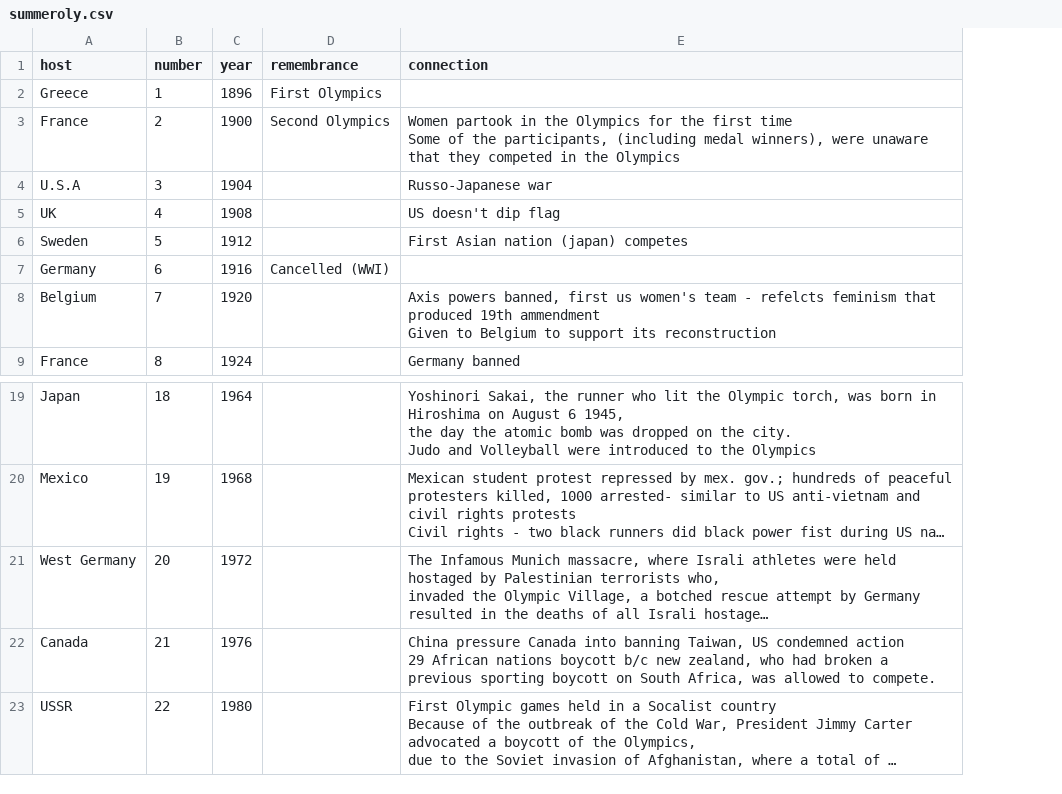
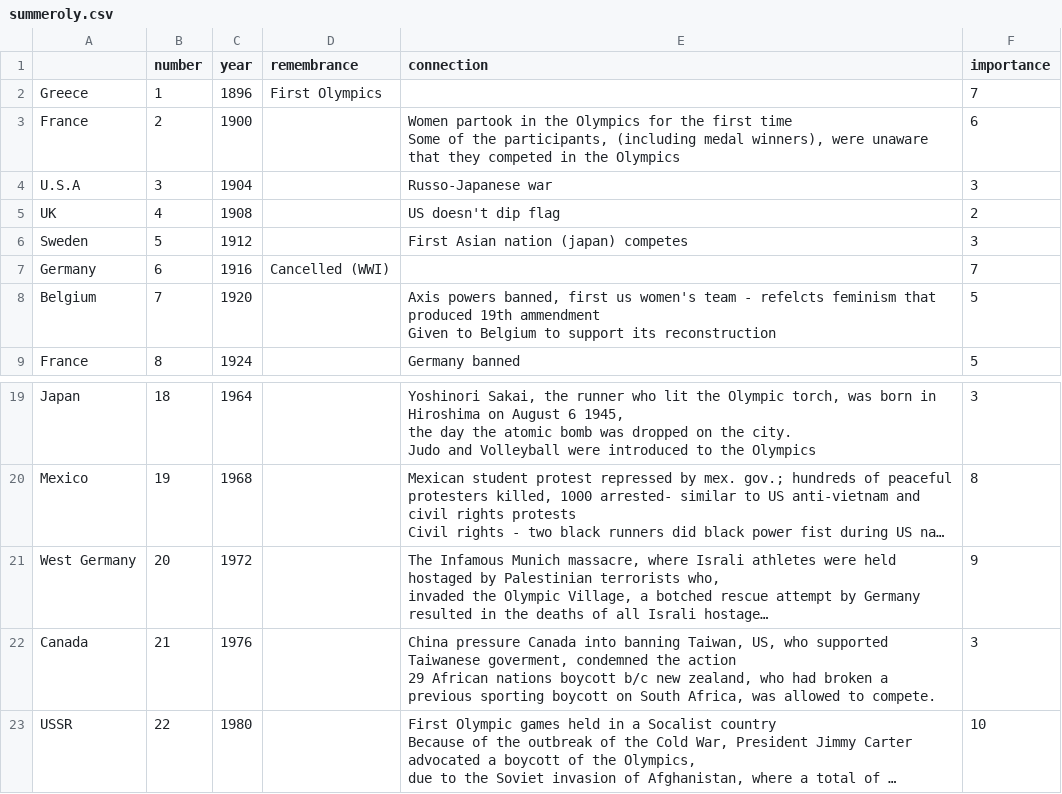
Before and after one commit to ryry2000abc/ryry2000abc.github.io, a CSV file: summeroly.csv, drawn as a sheet; only a part is shown, gaps mark what is left out; long unchanged cells end in …; ↵ is a line break in a cell; the diff names each change by its address in the sheet, - before the commit and + after, or states it on an @@ line.

Commit message:
Add files via upload

```diff
--- a/summeroly.csv
+++ b/summeroly.csv
+column F (importance), rows 2-9: 7 | 6 | 3 | 2 | 3 | 7 | 5 | 5; rows 19-23: 3 | 8 | 9 | 3 | 10
-A1: host
+A1: (empty)
-D3 (remembrance): Second Olympics
+D3 (remembrance): (empty)
-E22 (connection): …banning Taiwan, US condemned action ↵ 29…
+E22 (connection): …banning Taiwan, US, who supported Taiwanese goverment, condemned the action ↵ 29…
```
